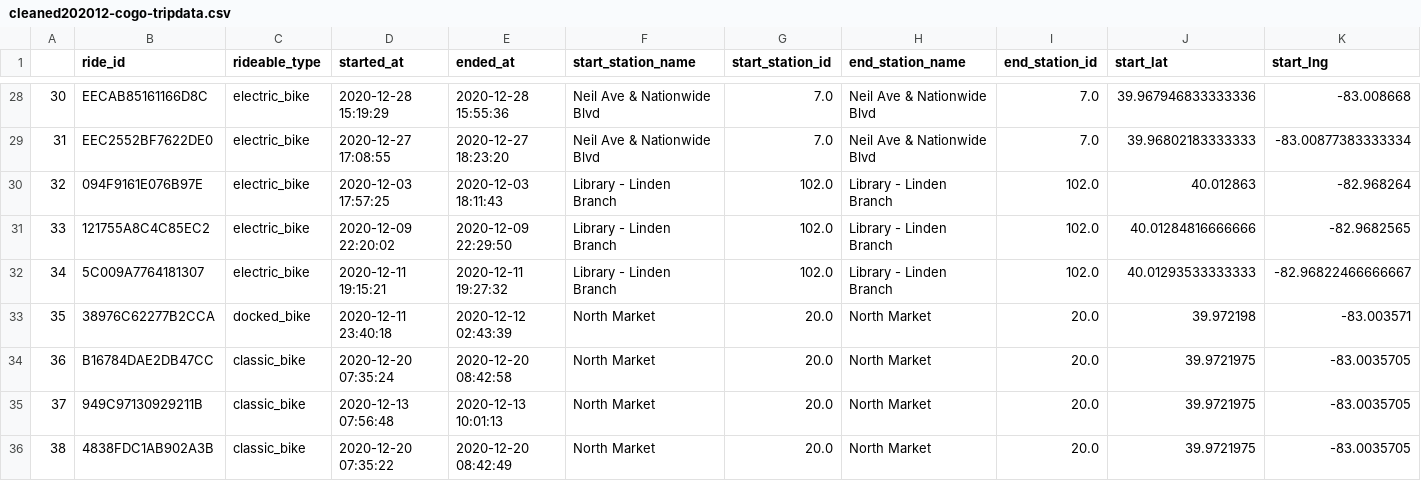
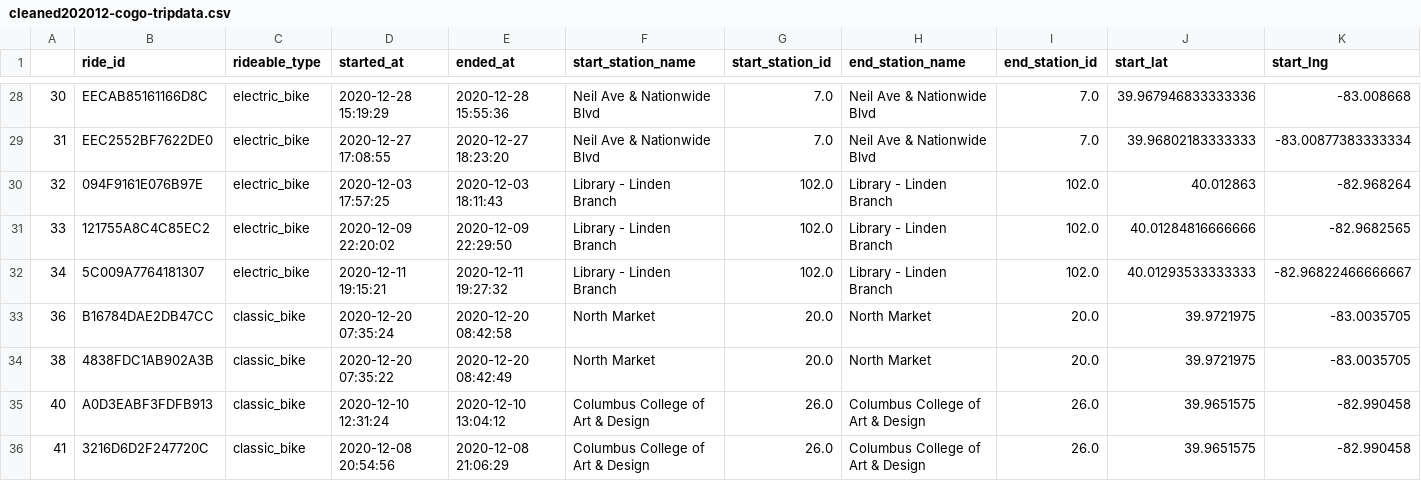
Before and after one commit to 666Xiao666/GEO877-FS24-McKenzie, a CSV file: CoGo_Bikerental_Colorado_US/cleaned_data/cleaned202012-cogo-tripdata.csv, drawn as a sheet; only a part is shown, gaps mark what is left out; the shorter side is filled out with more unchanged rows; rows hold the shown columns only; the diff covers the shown part only; the diff names each change by its address in the sheet, - before the commit and + after, or states it on an @@ line.

```diff
--- a/CoGo_Bikerental_Colorado_US/cleaned_data/cleaned202012-cogo-tripdata.csv
+++ b/CoGo_Bikerental_Colorado_US/cleaned_data/cleaned202012-cogo-tripdata.csv
-row 33: 35 | 38976C62277B2CCA | docked_bike | 2020-12-11 23:40:18 | 2020-12-12 02:43:39 | North Market | 20.0 | North Market | 20.0 | 39.972198 | -83.003571
-row 35: 37 | 949C97130929211B | classic_bike | 2020-12-13 07:56:48 | 2020-12-13 10:01:13 | North Market | 20.0 | North Market | 20.0 | 39.9721975 | -83.0035705
```
Also changed, not shown: 8 removed rows elsewhere in this file, CoGo_Bikerental_Colorado_US/cleaned_data/cleaned202112-cogo-tripdata.csv, CoGo_Bikerental_Colorado_US/cleaned_data/cleaned202212-cogo-tripdata.csv, 7 other files.
